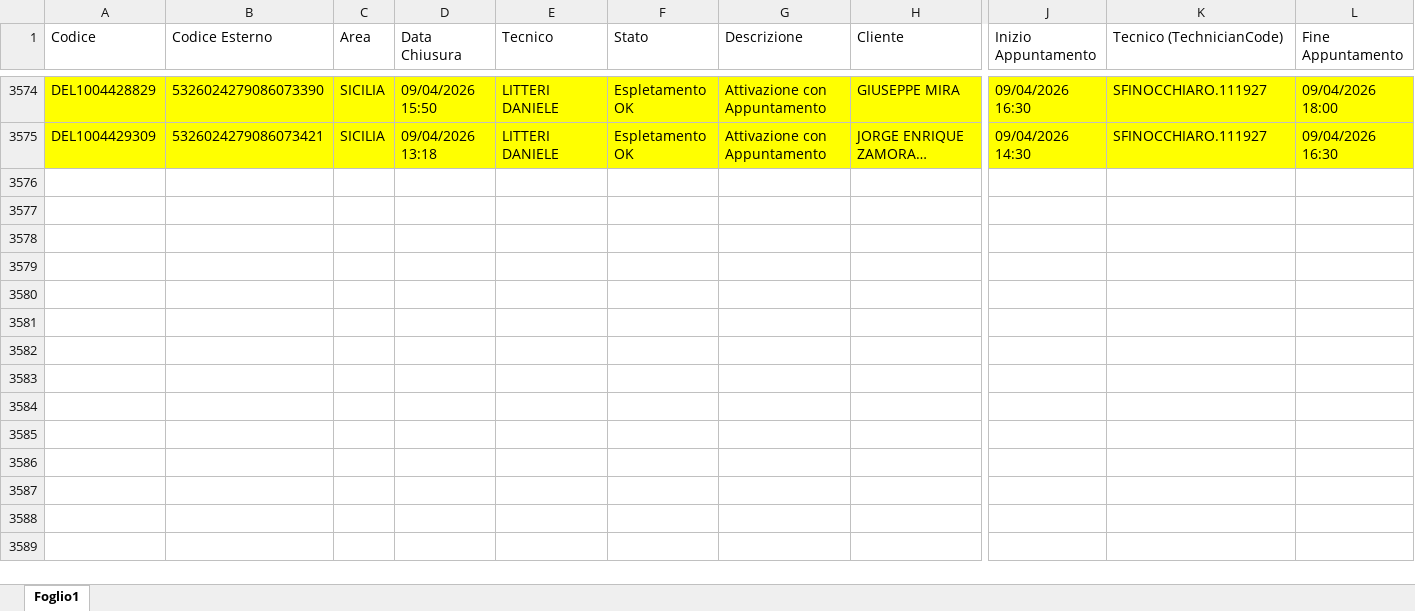
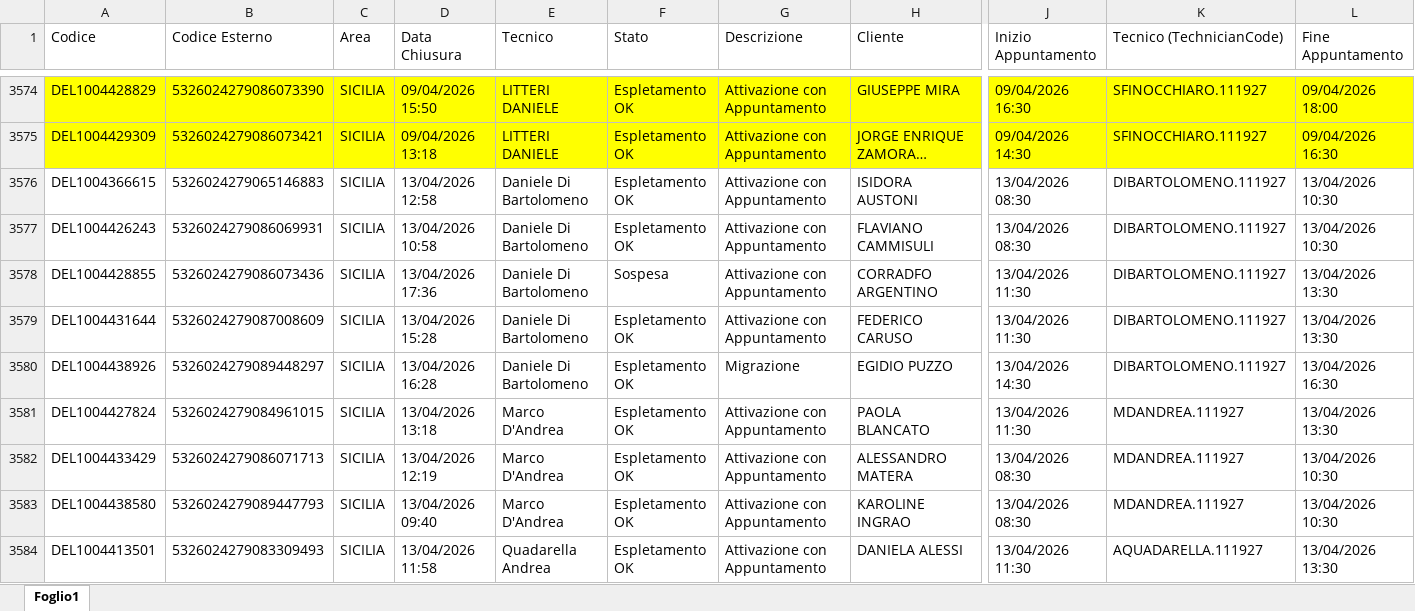
Before and after one commit to lbianco11197/Avanzamento-Delivery-OF, an Excel workbook: deliveryopenfiber.xlsx, sheet Foglio1, drawn as a sheet; only a part is shown, gaps mark what is left out; long unchanged cells end in …; values as stored, in another font and other column widths than the file's, no borders; rows hold the shown columns only; the diff covers the shown part only; the diff names each change by its address in the sheet, - before the commit and + after, or states it on an @@ line.

Commit message:
Aggiornato deliveryopenfiber.xlsx da lbianco via Streamlit

```diff
--- a/deliveryopenfiber.xlsx (sheet Foglio1)
+++ b/deliveryopenfiber.xlsx (sheet Foglio1)
+row 3576: DEL1004366615 | 5326024279065146883 | SICILIA | 13/04/2026 12:58 | Daniele Di Bartolomeno | Espletamento OK | Attivazione con Appuntamento | ISIDORA AUSTONI | 13/04/2026 08:30 | DIBARTOLOMENO.111927 | 13/04/2026 10:30
+row 3577: DEL1004426243 | 5326024279086069931 | SICILIA | 13/04/2026 10:58 | Daniele Di Bartolomeno | Espletamento OK | Attivazione con Appuntamento | FLAVIANO CAMMISULI | 13/04/2026 08:30 | DIBARTOLOMENO.111927 | 13/04/2026 10:30
+row 3578: DEL1004428855 | 5326024279086073436 | SICILIA | 13/04/2026 17:36 | Daniele Di Bartolomeno | Sospesa | Attivazione con Appuntamento | CORRADFO ARGENTINO | 13/04/2026 11:30 | DIBARTOLOMENO.111927 | 13/04/2026 13:30
+row 3579: DEL1004431644 | 5326024279087008609 | SICILIA | 13/04/2026 15:28 | Daniele Di Bartolomeno | Espletamento OK | Attivazione con Appuntamento | FEDERICO CARUSO | 13/04/2026 11:30 | DIBARTOLOMENO.111927 | 13/04/2026 13:30
+row 3580: DEL1004438926 | 5326024279089448297 | SICILIA | 13/04/2026 16:28 | Daniele Di Bartolomeno | Espletamento OK | Migrazione | EGIDIO PUZZO | 13/04/2026 14:30 | DIBARTOLOMENO.111927 | 13/04/2026 16:30
+row 3581: DEL1004427824 | 5326024279084961015 | SICILIA | 13/04/2026 13:18 | Marco D'Andrea | Espletamento OK | Attivazione con Appuntamento | PAOLA BLANCATO | 13/04/2026 11:30 | MDANDREA.111927 | 13/04/2026 13:30
+row 3582: DEL1004433429 | 5326024279086071713 | SICILIA | 13/04/2026 12:19 | Marco D'Andrea | Espletamento OK | Attivazione con Appuntamento | ALESSANDRO MATERA | 13/04/2026 08:30 | MDANDREA.111927 | 13/04/2026 10:30
+row 3583: DEL1004438580 | 5326024279089447793 | SICILIA | 13/04/2026 09:40 | Marco D'Andrea | Espletamento OK | Attivazione con Appuntamento | KAROLINE INGRAO | 13/04/2026 08:30 | MDANDREA.111927 | 13/04/2026 10:30
+row 3584: DEL1004413501 | 5326024279083309493 | SICILIA | 13/04/2026 11:58 | Quadarella Andrea | Espletamento OK | Attivazione con Appuntamento | DANIELA ALESSI | 13/04/2026 11:30 | AQUADARELLA.111927 | 13/04/2026 13:30
```
Also changed, not shown: 31 added rows elsewhere in this sheet.
